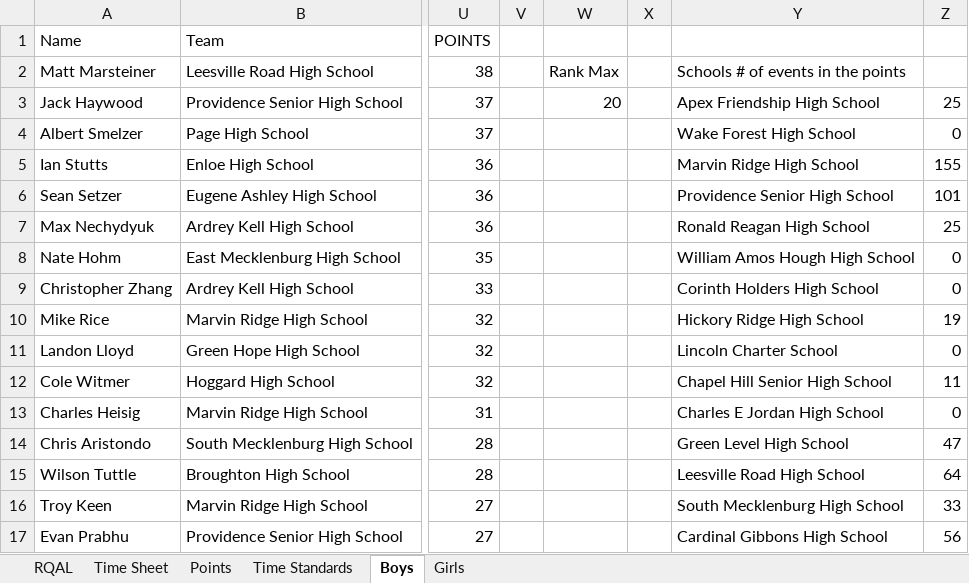
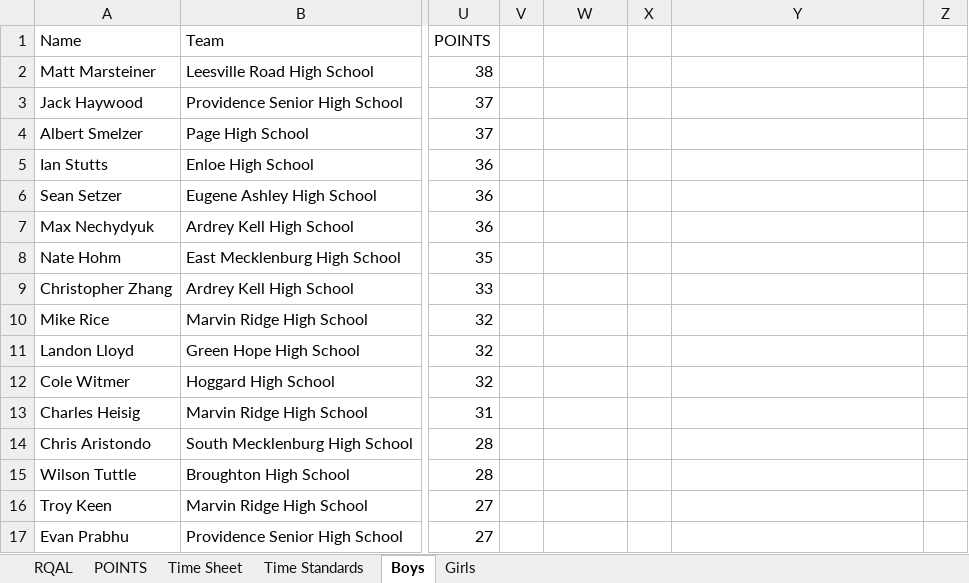
Before and after one commit to TheCarsonWest/winmeets, an Excel workbook: final.xlsx, sheet Boys, drawn as a sheet; only a part is shown, gaps mark what is left out; values as stored, in another font and other column widths than the file's, no borders; conditional formats and table styles not drawn; the diff covers the shown part only; the diff names each change by its address in the sheet, - before the commit and + after, or states it on an @@ line.

```diff
--- a/final.xlsx (sheet Boys)
+++ b/final.xlsx (sheet Boys)
-sheet tab: Points
+sheet tab: POINTS
-W2: Rank Max
+W2: (empty)
-Y2: Schools # of events in the points
+Y2: (empty)
-W3: 20
+W3: (empty)
-Y3: Apex Friendship High School
+Y3: (empty)
-Z3: 25
+Z3: (empty)
-Y4: Wake Forest High School
+Y4: (empty)
-Z4: 0
+Z4: (empty)
-Y5: Marvin Ridge High School
+Y5: (empty)
-Z5: 155
+Z5: (empty)
-Y6: Providence Senior High School
+Y6: (empty)
-Z6: 101
+Z6: (empty)
-Y7: Ronald Reagan High School
+Y7: (empty)
-Z7: 25
+Z7: (empty)
-Y8: William Amos Hough High School
+Y8: (empty)
-Z8:Z9: 0
+Z8:Z9: (empty)
-Y9: Corinth Holders High School
+Y9: (empty)
-Y10: Hickory Ridge High School
+Y10: (empty)
-Z10: 19
+Z10: (empty)
-Y11: Lincoln Charter School
+Y11: (empty)
-Z11: 0
+Z11: (empty)
-Y12: Chapel Hill Senior High School
+Y12: (empty)
-Z12: 11
+Z12: (empty)
-Y13: Charles E Jordan High School
+Y13: (empty)
-Z13: 0
+Z13: (empty)
-Y14: Green Level High School
+Y14: (empty)
-Z14: 47
+Z14: (empty)
-Y15: Leesville Road High School
+Y15: (empty)
-Z15: 64
+Z15: (empty)
-Y16: South Mecklenburg High School
+Y16: (empty)
-Z16: 33
+Z16: (empty)
-Y17: Cardinal Gibbons High School
+Y17: (empty)
-Z17: 56
+Z17: (empty)
```
Also changed, not shown: 1 added row, 1 removed row, 597 moved rows and 26 edited cells elsewhere in this sheet, sheet Girls, formulas that keep their value, charts or pictures, template.xlsx, 18 other files.
